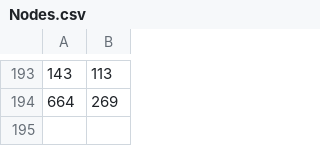
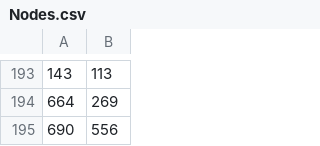
Before and after one commit to gubiarpa/arpasoft.maps-calculator, a CSV file: src/arpasoft.maps-calculator.winforms/Data/Nodes.csv, drawn as a sheet; only a part is shown, gaps mark what is left out; the diff names each change by its address in the sheet, - before the commit and + after, or states it on an @@ line.

```diff
--- a/src/arpasoft.maps-calculator.winforms/Data/Nodes.csv
+++ b/src/arpasoft.maps-calculator.winforms/Data/Nodes.csv
+row 195: 690 | 556
```
Also changed, not shown: src/arpasoft.maps-calculator.winforms/Data/Edges.csv, 1 other file.
